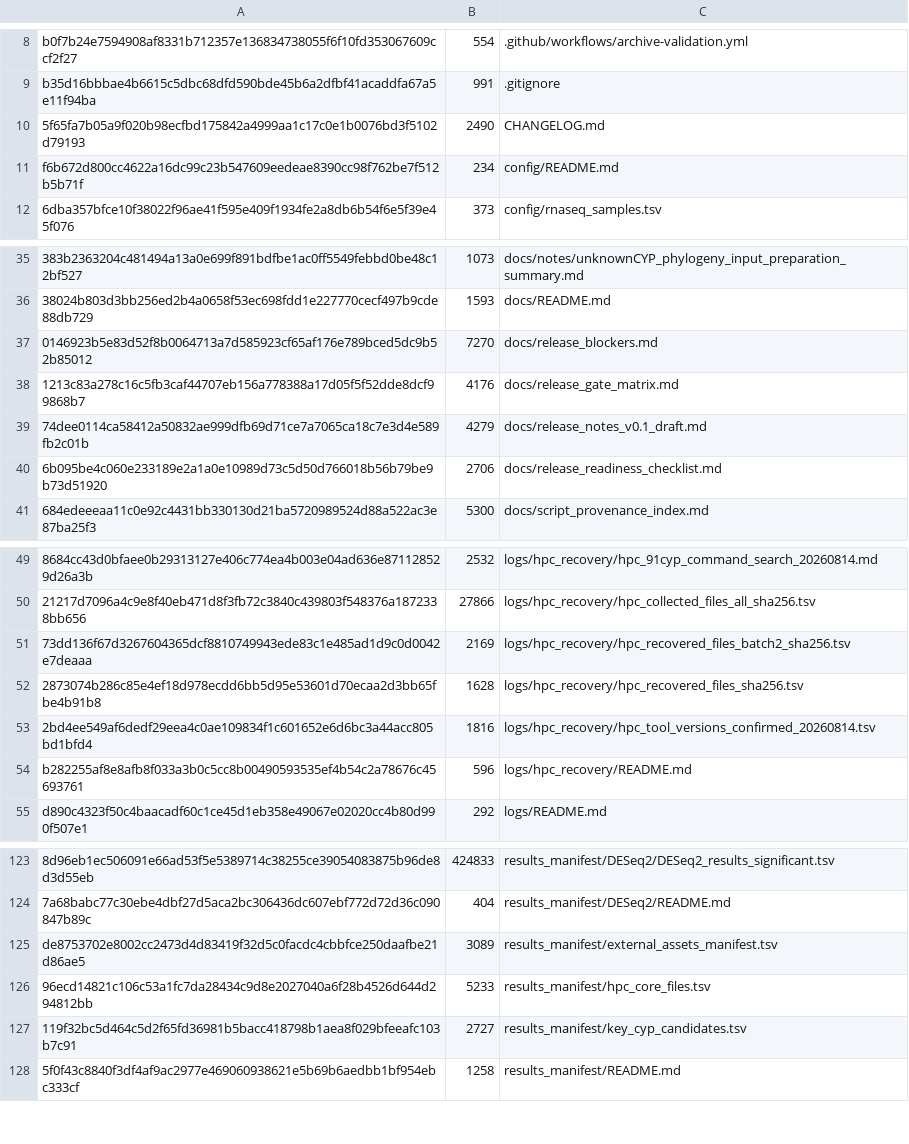
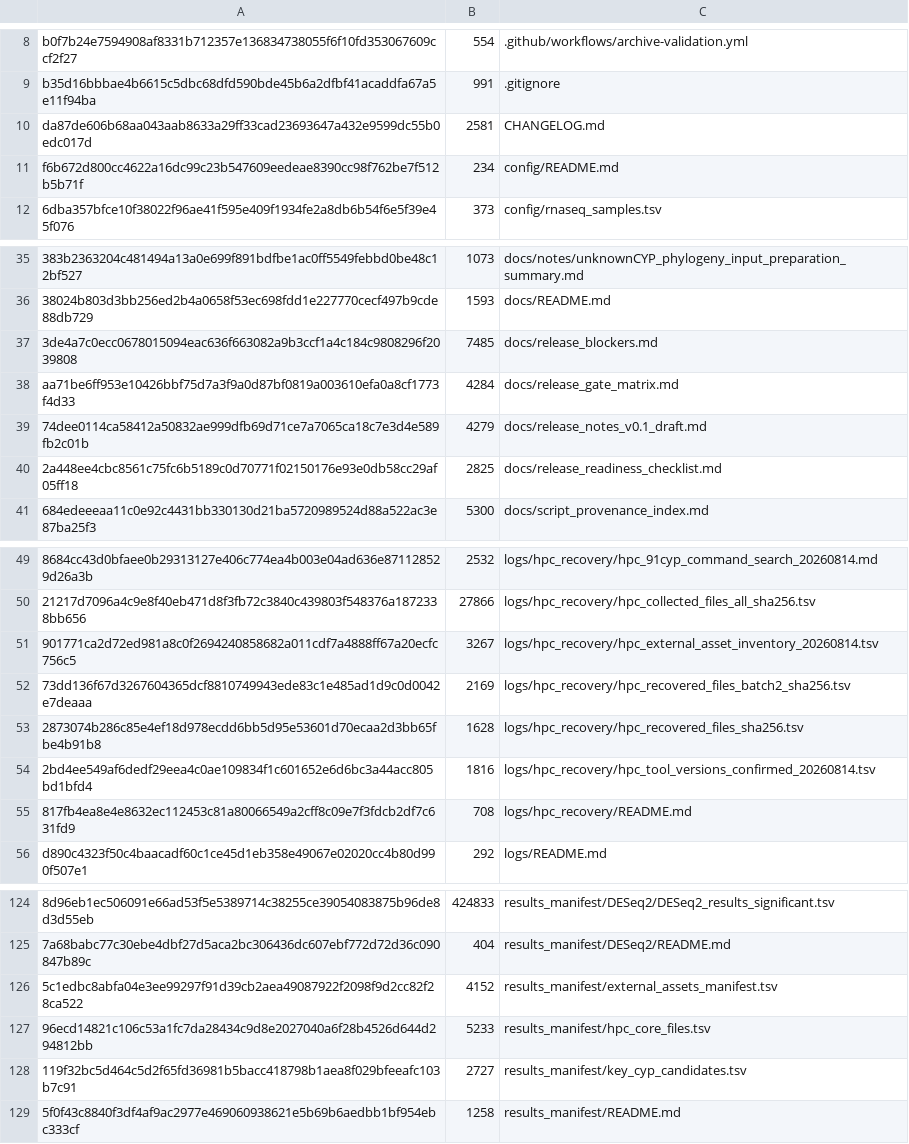
Before and after one commit to DoubleSbond/RNA-seq-study, a TSV file: logs/hpc_recovery/public_archive_sha256.tsv, drawn as a sheet; only a part is shown, gaps mark what is left out; removed rows and columns are numbered as before the commit, all else as after; the diff names each change by its address in the sheet, - before the commit and + after, or states it on an @@ line.

```diff
--- a/logs/hpc_recovery/public_archive_sha256.tsv
+++ b/logs/hpc_recovery/public_archive_sha256.tsv
-row 10: 5f65fa7b05a9f020b98ecfbd175842a4999aa1c17c0e1b0076bd3f5102d79193 | 2490 | CHANGELOG.md
+row 10: da87de606b68aa043aab8633a29ff33cad23693647a432e9599dc55b0edc017d | 2581 | CHANGELOG.md
-row 37: 0146923b5e83d52f8b0064713a7d585923cf65af176e789bced5dc9b52b85012 | 7270 | docs/release_blockers.md
-row 38: 1213c83a278c16c5fb3caf44707eb156a778388a17d05f5f52dde8dcf99868b7 | 4176 | docs/release_gate_matrix.md
+row 37: 3de4a7c0ecc0678015094eac636f663082a9b3ccf1a4c184c9808296f2039808 | 7485 | docs/release_blockers.md
+row 38: aa71be6ff953e10426bbf75d7a3f9a0d87bf0819a003610efa0a8cf1773f4d33 | 4284 | docs/release_gate_matrix.md
-row 40: 6b095be4c060e233189e2a1a0e10989d73c5d50d766018b56b79be9b73d51920 | 2706 | docs/release_readiness_checklist.md
+row 40: 2a448ee4cbc8561c75fc6b5189c0d70771f02150176e93e0db58cc29af05ff18 | 2825 | docs/release_readiness_checklist.md
+row 51: 901771ca2d72ed981a8c0f2694240858682a011cdf7a4888ff67a20ecfc756c5 | 3267 | logs/hpc_recovery/hpc_external_asset_inventory_20260814.tsv
-row 54: b282255af8e8afb8f033a3b0c5cc8b00490593535ef4b54c2a78676c45693761 | 596 | logs/hpc_recovery/README.md
+row 55: 817fb4ea8e4e8632ec112453c81a80066549a2cff8c09e7f3fdcb2df7c631fd9 | 708 | logs/hpc_recovery/README.md
-row 125: de8753702e8002cc2473d4d83419f32d5c0facdc4cbbfce250daafbe21d86ae5 | 3089 | results_manifest/external_assets_manifest.tsv
+row 126: 5c1edbc8abfa04e3ee99297f91d39cb2aea49087922f2098f9d2cc82f28ca522 | 4152 | results_manifest/external_assets_manifest.tsv
```
Also changed, not shown: results_manifest/external_assets_manifest.tsv, 6 other files.
